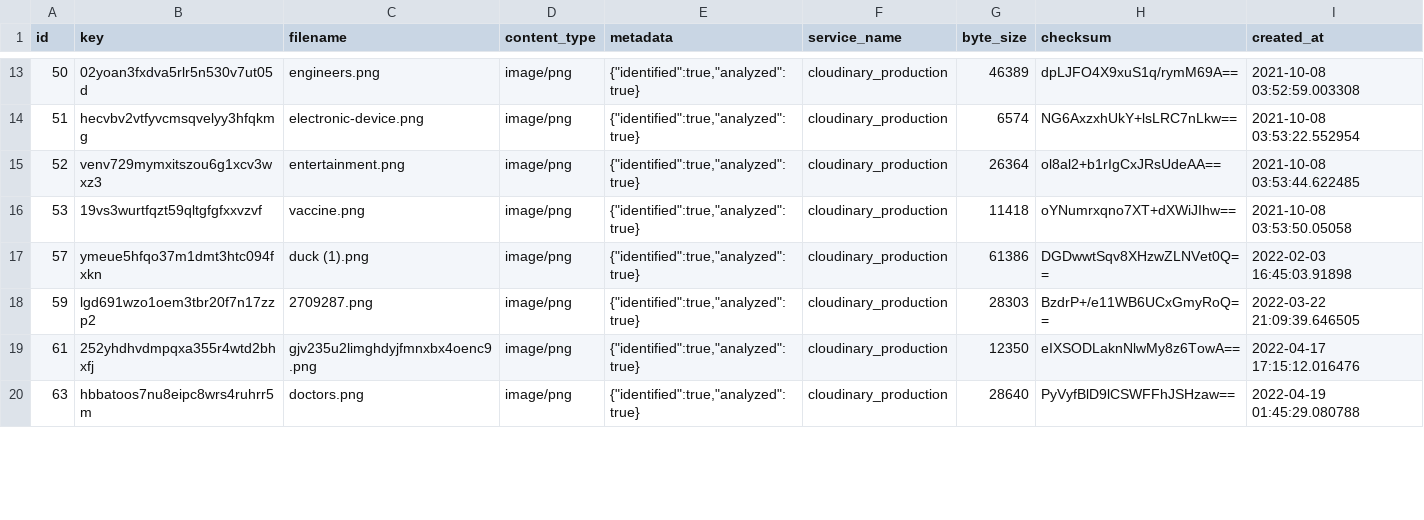
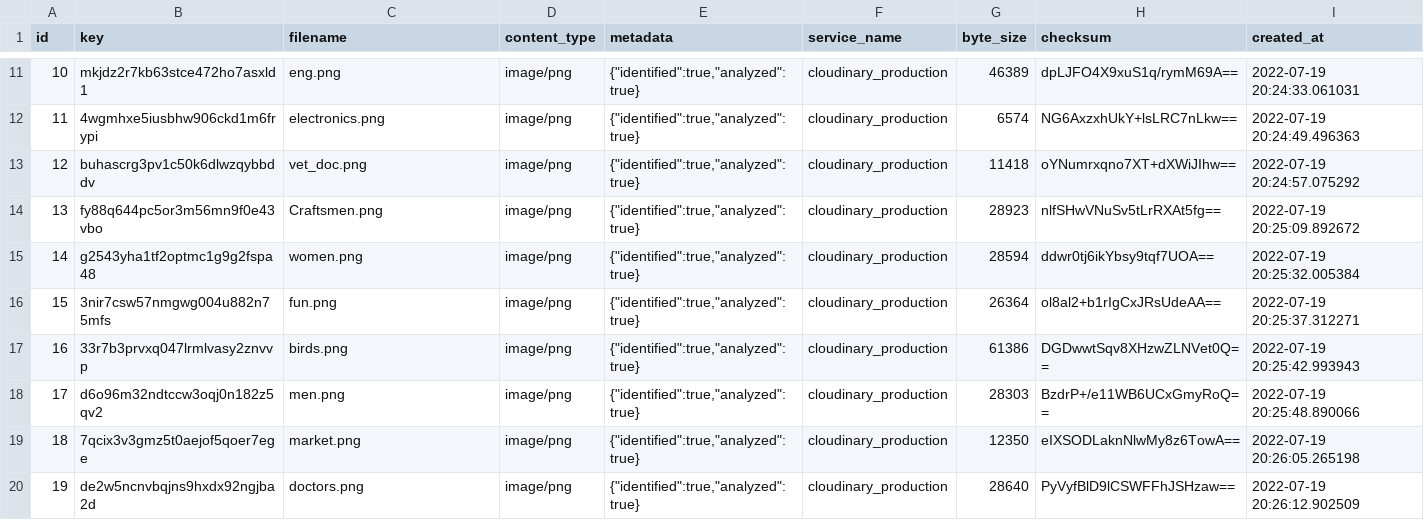
Before and after one commit to aghour-services/backend, a CSV file: public/active_storage_blobs.csv, drawn as a sheet; only a part is shown, gaps mark what is left out; the diff covers the shown part only.

Commit message:
Uploaded Data

```diff
--- a/public/active_storage_blobs.csv
+++ b/public/active_storage_blobs.csv
@@ -13,8 +11,10 @@ id,key,filename,content_type,metadata,service_name,byte_size,checksum,created_at
-50,02yoan3fxdva5rlr5n530v7ut05d,engineers.png,image/png,"{""identified"":true,""analyzed"":true}",cloudinary_production,46389,dpLJFO4X9xuS1q/rymM69A==,2021-10-08 03:52:59.003308
-51,hecvbv2vtfyvcmsqvelyy3hfqkmg,electronic-device.png,image/png,"{""identified"":true,""analyzed"":true}",cloudinary_production,6574,NG6AxzxhUkY+lsLRC7nLkw==,2021-10-08 03:53:22.552954
-52,venv729mymxitszou6g1xcv3wxz3,entertainment.png,image/png,"{""identified"":true,""analyzed"":true}",cloudinary_production,26364,ol8al2+b1rIgCxJRsUdeAA==,2021-10-08 03:53:44.622485
-53,19vs3wurtfqzt59qltgfgfxxvzvf,vaccine.png,image/png,"{""identified"":true,""analyzed"":true}",cloudinary_production,11418,oYNumrxqno7XT+dXWiJIhw==,2021-10-08 03:53:50.05058
-57,ymeue5hfqo37m1dmt3htc094fxkn,duck (1).png,image/png,"{""identified"":true,""analyzed"":true}",cloudinary_production,61386,DGDwwtSqv8XHzwZLNVet0Q==,2022-02-03 16:45:03.91898
-59,lgd691wzo1oem3tbr20f7n17zzp2,2709287.png,image/png,"{""identified"":true,""analyzed"":true}",cloudinary_production,28303,BzdrP+/e11WB6UCxGmyRoQ==,2022-03-22 21:09:39.646505
-61,252yhdhvdmpqxa355r4wtd2bhxfj,gjv235u2limghdyjfmnxbx4oenc9.png,image/png,"{""identified"":true,""analyzed"":true}",cloudinary_production,12350,eIXSODLaknNlwMy8z6TowA==,2022-04-17 17:15:12.016476
-63,hbbatoos7nu8eipc8wrs4ruhrr5m,doctors.png,image/png,"{""identified"":true,""analyzed"":true}",cloudinary_production,28640,PyVyfBlD9lCSWFFhJSHzaw==,2022-04-19 01:45:29.080788
+10,mkjdz2r7kb63stce472ho7asxld1,eng.png,image/png,"{""identified"":true,""analyzed"":true}",cloudinary_production,46389,dpLJFO4X9xuS1q/rymM69A==,2022-07-19 20:24:33.061031
+11,4wgmhxe5iusbhw906ckd1m6frypi,electronics.png,image/png,"{""identified"":true,""analyzed"":true}",cloudinary_production,6574,NG6AxzxhUkY+lsLRC7nLkw==,2022-07-19 20:24:49.496363
+12,buhascrg3pv1c50k6dlwzqybbddv,vet_doc.png,image/png,"{""identified"":true,""analyzed"":true}",cloudinary_production,11418,oYNumrxqno7XT+dXWiJIhw==,2022-07-19 20:24:57.075292
+13,fy88q644pc5or3m56mn9f0e43vbo,Craftsmen.png,image/png,"{""identified"":true,""analyzed"":true}",cloudinary_production,28923,nlfSHwVNuSv5tLrRXAt5fg==,2022-07-19 20:25:09.892672
+14,g2543yha1tf2optmc1g9g2fspa48,women.png,image/png,"{""identified"":true,""analyzed"":true}",cloudinary_production,28594,ddwr0tj6ikYbsy9tqf7UOA==,2022-07-19 20:25:32.005384
+15,3nir7csw57nmgwg004u882n75mfs,fun.png,image/png,"{""identified"":true,""analyzed"":true}",cloudinary_production,26364,ol8al2+b1rIgCxJRsUdeAA==,2022-07-19 20:25:37.312271
+16,33r7b3prvxq047lrmlvasy2znvvp,birds.png,image/png,"{""identified"":true,""analyzed"":true}",cloudinary_production,61386,DGDwwtSqv8XHzwZLNVet0Q==,2022-07-19 20:25:42.993943
+17,d6o96m32ndtccw3oqj0n182z5qv2,men.png,image/png,"{""identified"":true,""analyzed"":true}",cloudinary_production,28303,BzdrP+/e11WB6UCxGmyRoQ==,2022-07-19 20:25:48.890066
+18,7qcix3v3gmz5t0aejof5qoer7ege,market.png,image/png,"{""identified"":true,""analyzed"":true}",cloudinary_production,12350,eIXSODLaknNlwMy8z6TowA==,2022-07-19 20:26:05.265198
+19,de2w5ncnvbqjns9hxdx92ngjba2d,doctors.png,image/png,"{""identified"":true,""analyzed"":true}",cloudinary_production,28640,PyVyfBlD9lCSWFFhJSHzaw==,2022-07-19 20:26:12.902509
```
Also changed, not shown: 4 added rows, 6 removed rows and 23 edited cells elsewhere in this file, public/categories.csv, 4 other files.
